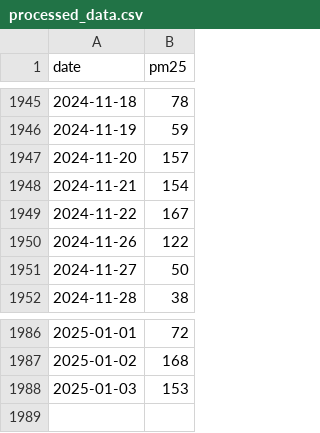
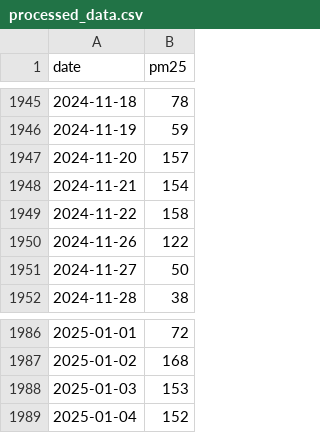
Before and after one commit to khurshiduktamov/aqi-prediction-app, a CSV file: data/processed/processed_data.csv, drawn as a sheet; only a part is shown, gaps mark what is left out.

```diff
--- a/data/processed/processed_data.csv
+++ b/data/processed/processed_data.csv
@@ -1948,3 +1948,3 @@ date,pm25
 2024-11-21,154
-2024-11-22,167
+2024-11-22,158
 2024-11-26,122
@@ -1988 +1988,2 @@ date,pm25
 2025-01-03,153
+2025-01-04,152
```
Also changed, not shown: 3 other files.
